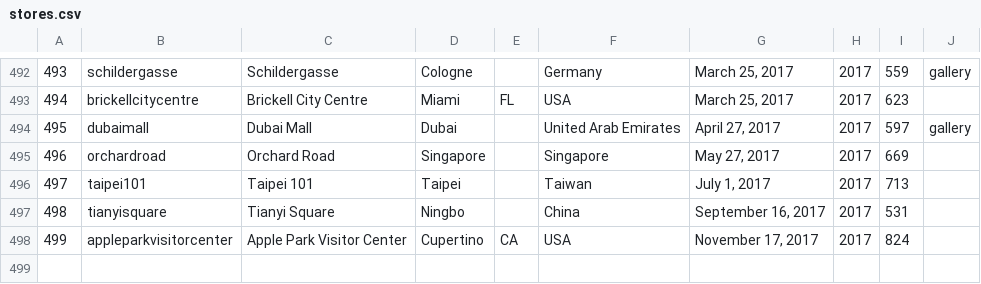
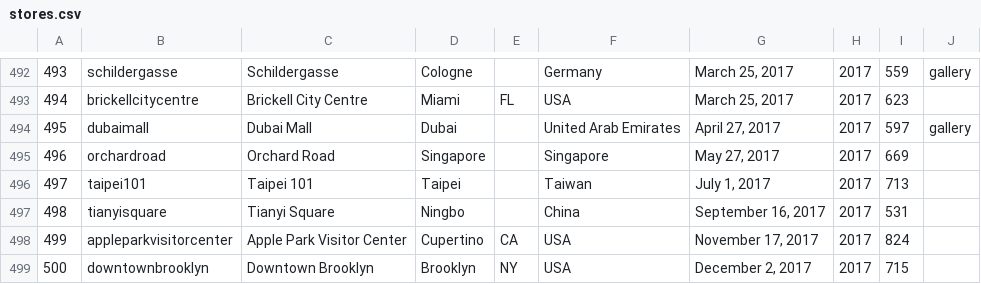
Before and after one commit to thomaspark/applestorefronts, a CSV file: stores.csv, drawn as a sheet; only a part is shown, gaps mark what is left out; the diff names each change by its address in the sheet, - before the commit and + after, or states it on an @@ line.

Commit message:
add downtownbrooklyn

```diff
--- a/stores.csv
+++ b/stores.csv
+row 499: 500 | downtownbrooklyn | Downtown Brooklyn | Brooklyn | NY | USA | December 2, 2017 | 2017 | 715
```
